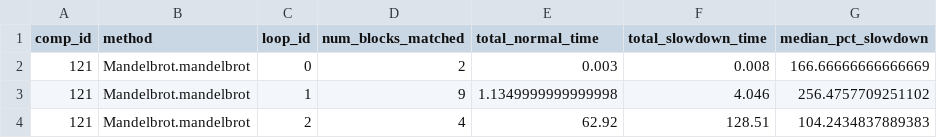
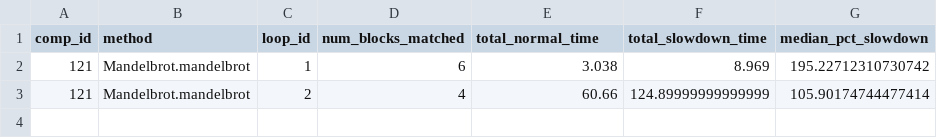
Before and after one commit to HumphreyHCB/BuboExperiments, a CSV file: LoopProfiling/TestAsyncJFRRunToPlot/processed/AWFY/Mandelbrot/WithoutProbe/vtune/total_pct_slowdown_per_loop.csv, drawn as a sheet.

```diff
--- a/LoopProfiling/TestAsyncJFRRunToPlot/processed/AWFY/Mandelbrot/WithoutProbe/vtune/total_pct_slowdown_per_loop.csv
+++ b/LoopProfiling/TestAsyncJFRRunToPlot/processed/AWFY/Mandelbrot/WithoutProbe/vtune/total_pct_slowdown_per_loop.csv
@@ -1,4 +1,3 @@
 comp_id,method,loop_id,num_blocks_matched,total_normal_time,total_slowdown_time,median_pct_slowdown
-121,Mandelbrot.mandelbrot,0,2,0.003,0.008,166.66666666666669
-121,Mandelbrot.mandelbrot,1,9,1.1349999999999998,4.046,256.4757709251102
-121,Mandelbrot.mandelbrot,2,4,62.92,128.51,104.2434837889383
+121,Mandelbrot.mandelbrot,1,6,3.038,8.969,195.22712310730742
+121,Mandelbrot.mandelbrot,2,4,60.66,124.89999999999999,105.90174744477414
```
Also changed, not shown: BuboLoopObserverEffect/parsed/compare_nested_vs_nonested.csv, LoopProfiling/TestAsyncJFRRunToPlot/processed/AWFY/Mandelbrot/WithoutProbe/cfg/loops.csv, 42 other files.
